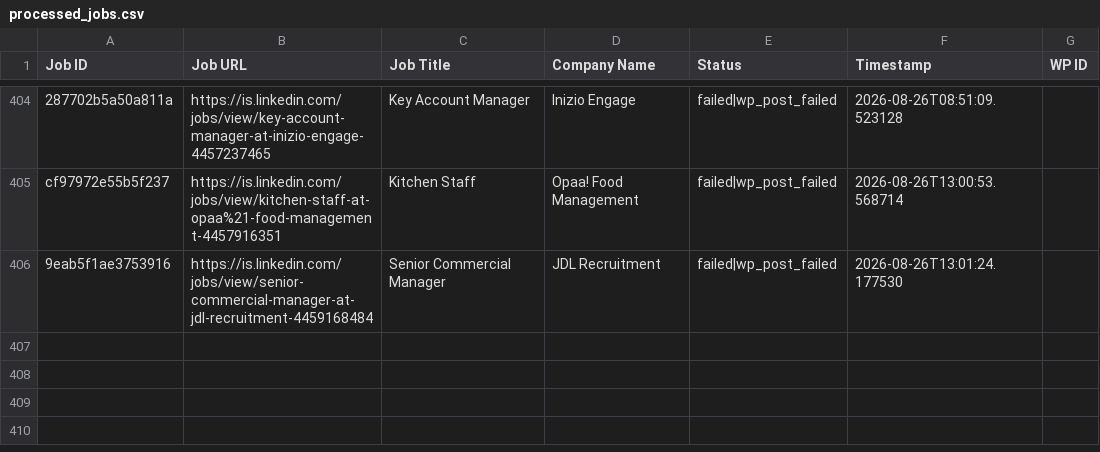
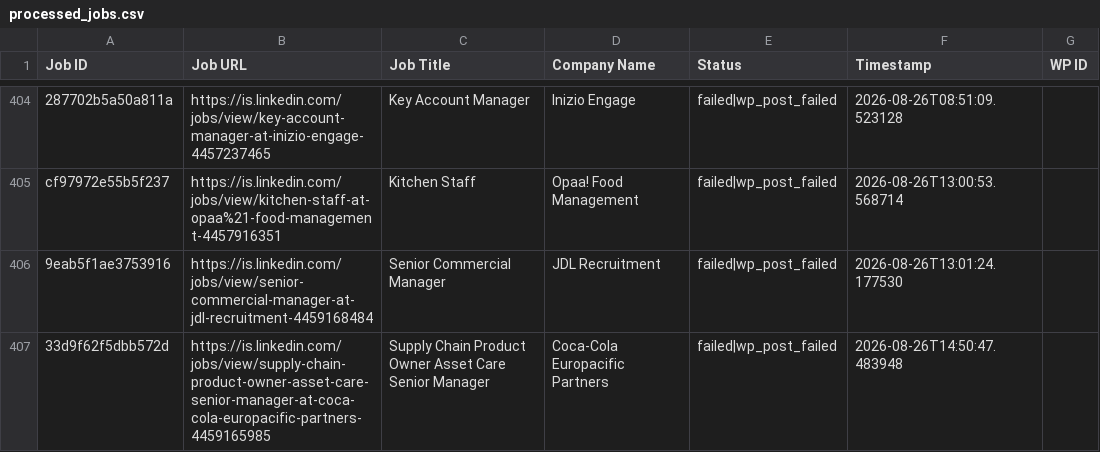
Before and after one commit to innovationinc2000/is, a CSV file: processed_jobs.csv, drawn as a sheet; only a part is shown, gaps mark what is left out.

```diff
--- a/processed_jobs.csv
+++ b/processed_jobs.csv
@@ -410 +410,2 @@ cf97972e55b5f237,https://is.linkedin.com/jobs/view/kitchen-staff-at-opaa%21-food
 9eab5f1ae3753916,https://is.linkedin.com/jobs/view/senior-commercial-manager-at-jdl-recruitment-4459168484,Senior Commercial Manager,JDL Recruitment,failed|wp_post_failed,2026-08-26T13:01:24.177530,
+33d9f62f5dbb572d,https://is.linkedin.com/jobs/view/supply-chain-product-owner-asset-care-senior-manager-at-coca-cola-europacific-partners-4459165985,Supply Chain Product Owner Asset Care Senior Manager,Coca-Cola Europacific Partners,failed|wp_post_failed,2026-08-26T14:50:47.483948,
```
